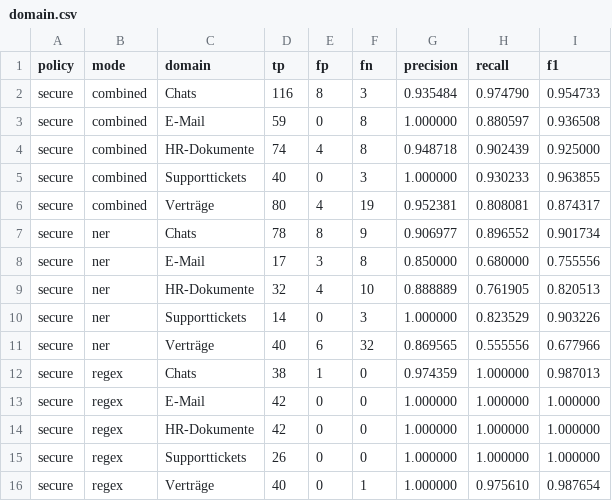
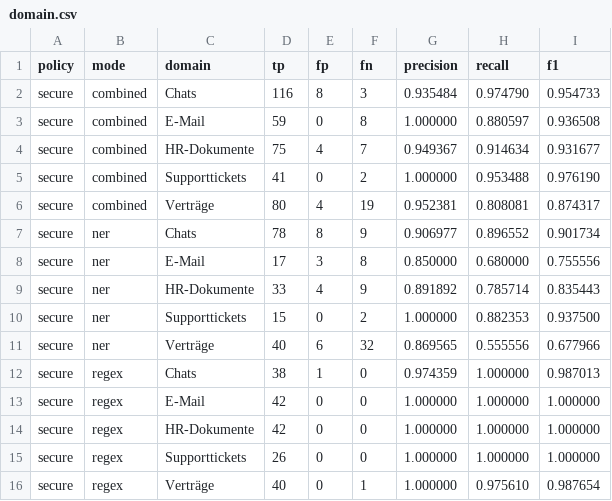
Before and after one commit to Hujary/anonymizer, a CSV file: evaluation/result/postprocess_on/secure/csv/domain.csv, drawn as a sheet.

```diff
--- a/evaluation/result/postprocess_on/secure/csv/domain.csv
+++ b/evaluation/result/postprocess_on/secure/csv/domain.csv
@@ -3,4 +3,4 @@ secure,combined,Chats,116,8,3,0.935484,0.974790,0.954733
 secure,combined,E-Mail,59,0,8,1.000000,0.880597,0.936508
-secure,combined,HR-Dokumente,74,4,8,0.948718,0.902439,0.925000
-secure,combined,Supporttickets,40,0,3,1.000000,0.930233,0.963855
+secure,combined,HR-Dokumente,75,4,7,0.949367,0.914634,0.931677
+secure,combined,Supporttickets,41,0,2,1.000000,0.953488,0.976190
 secure,combined,Verträge,80,4,19,0.952381,0.808081,0.874317
@@ -8,4 +8,4 @@ secure,ner,Chats,78,8,9,0.906977,0.896552,0.901734
 secure,ner,E-Mail,17,3,8,0.850000,0.680000,0.755556
-secure,ner,HR-Dokumente,32,4,10,0.888889,0.761905,0.820513
-secure,ner,Supporttickets,14,0,3,1.000000,0.823529,0.903226
+secure,ner,HR-Dokumente,33,4,9,0.891892,0.785714,0.835443
+secure,ner,Supporttickets,15,0,2,1.000000,0.882353,0.937500
 secure,ner,Verträge,40,6,32,0.869565,0.555556,0.677966
```
Also changed, not shown: evaluation/result/postprocess_on/minimal/csv/dataset.csv, evaluation/result/postprocess_on/minimal/csv/domain.csv, 31 other files.
